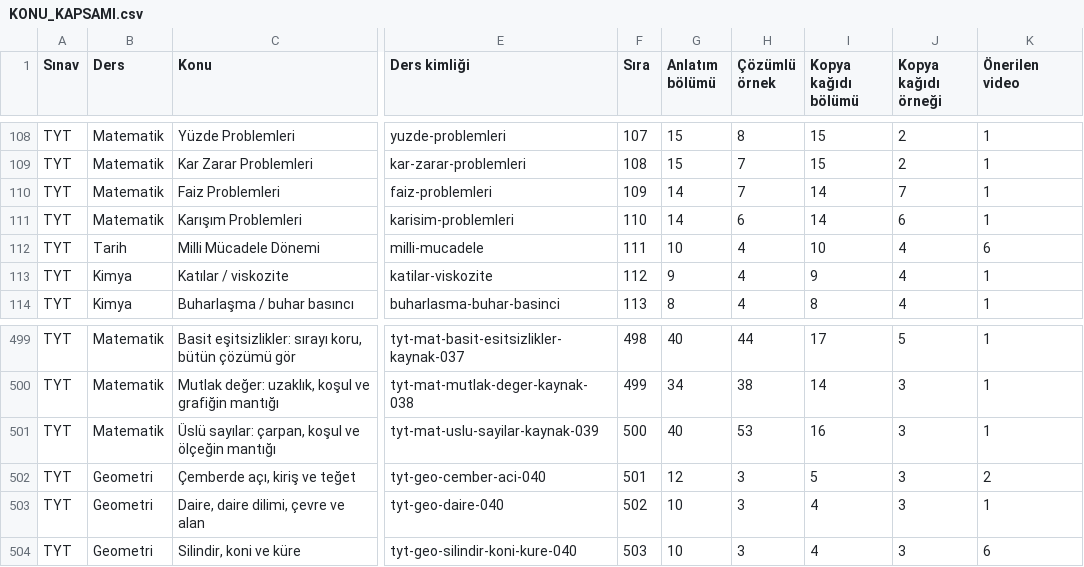
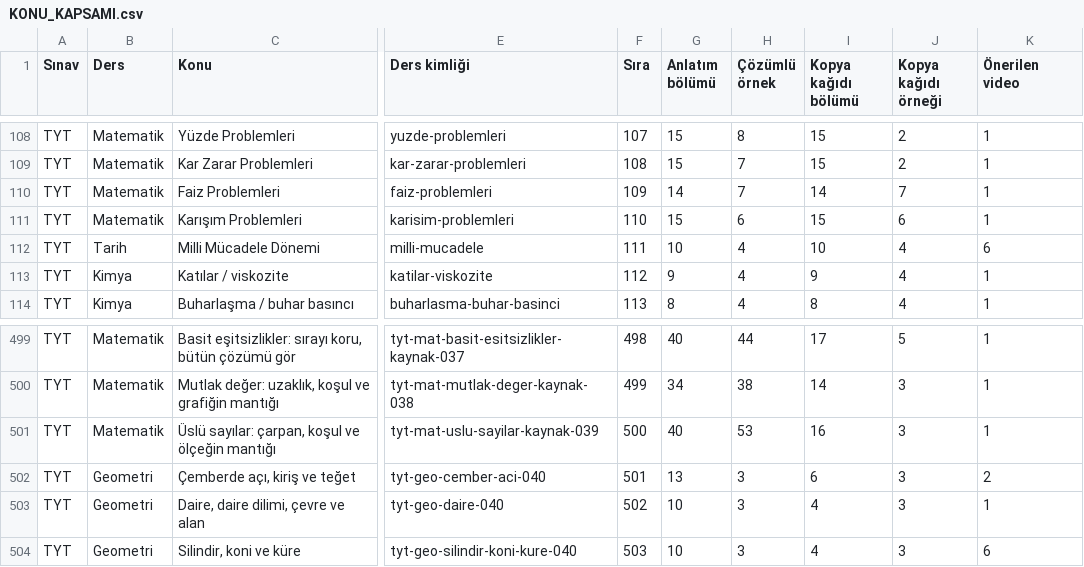
Before and after one commit to kaansavukduran/yksmania, a CSV file: docs/KONU_KAPSAMI.csv, drawn as a sheet; only a part is shown, gaps mark what is left out; the diff names each change by its address in the sheet, - before the commit and + after, or states it on an @@ line.

```diff
--- a/docs/KONU_KAPSAMI.csv
+++ b/docs/KONU_KAPSAMI.csv
-G111 (Anlatım bölümü): 14
+G111 (Anlatım bölümü): 15
-I111 (Kopya kağıdı bölümü): 14
+I111 (Kopya kağıdı bölümü): 15
-G502 (Anlatım bölümü): 12
+G502 (Anlatım bölümü): 13
-I502 (Kopya kağıdı bölümü): 5
+I502 (Kopya kağıdı bölümü): 6
```
Also changed, not shown: 18 other files.
